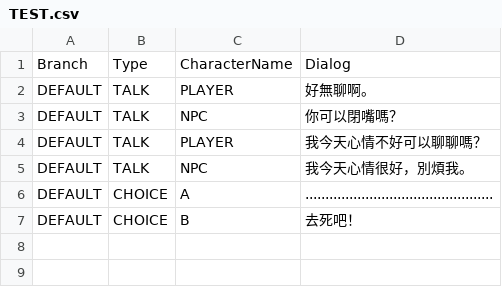
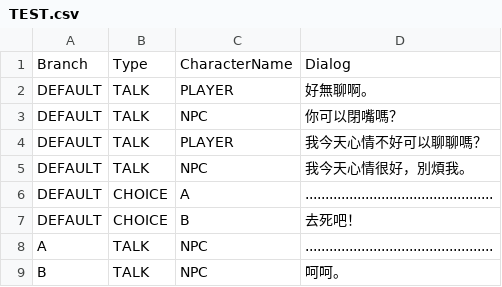
Before and after one commit to yucheng0210/Monographical, a CSV file: Assets/MyAssets/DialogSystem/DialogData/TEST.csv, drawn as a sheet; the diff names each change by its address in the sheet, - before the commit and + after, or states it on an @@ line.

```diff
--- a/Assets/MyAssets/DialogSystem/DialogData/TEST.csv
+++ b/Assets/MyAssets/DialogSystem/DialogData/TEST.csv
+row 8: A | TALK | NPC | ...............................................
+row 9: B | TALK | NPC | 呵呵。
```
Also changed, not shown: 7 other files.
